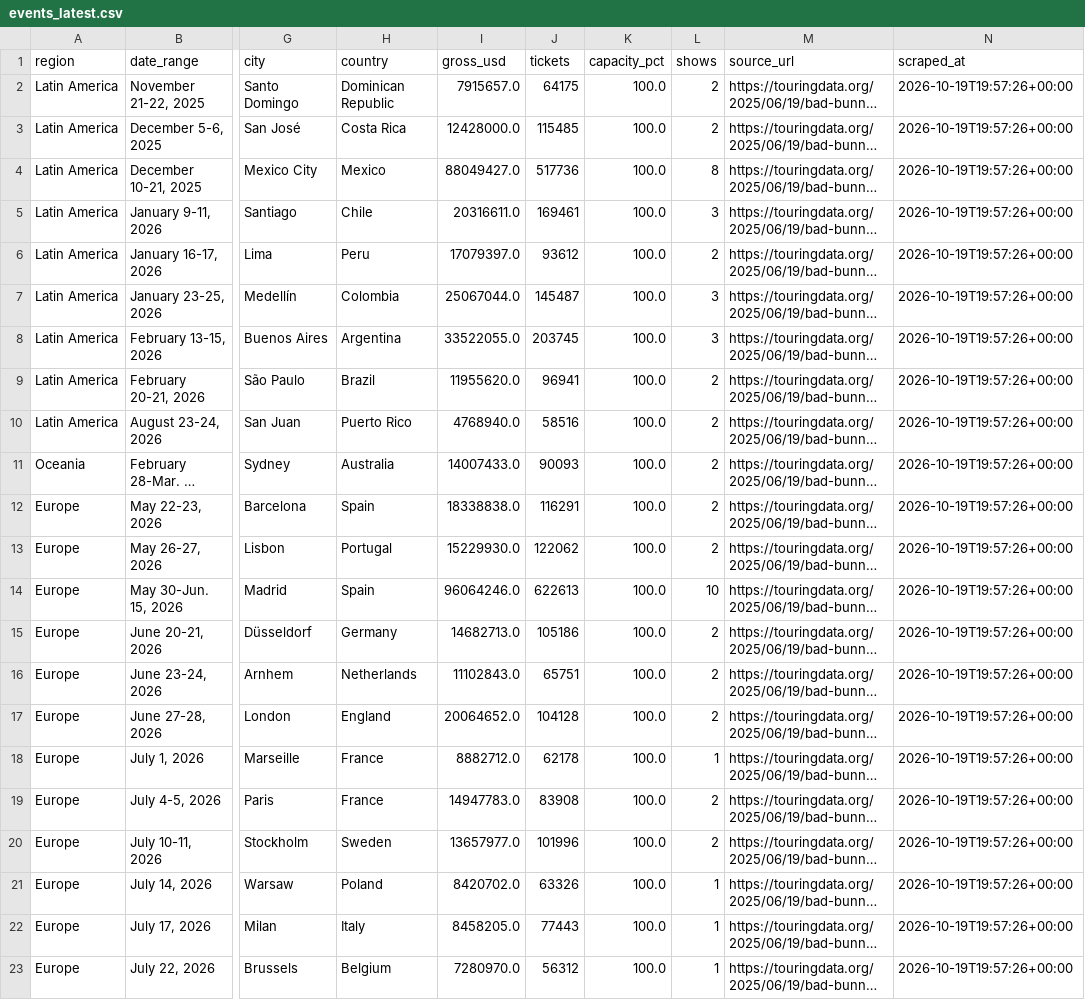
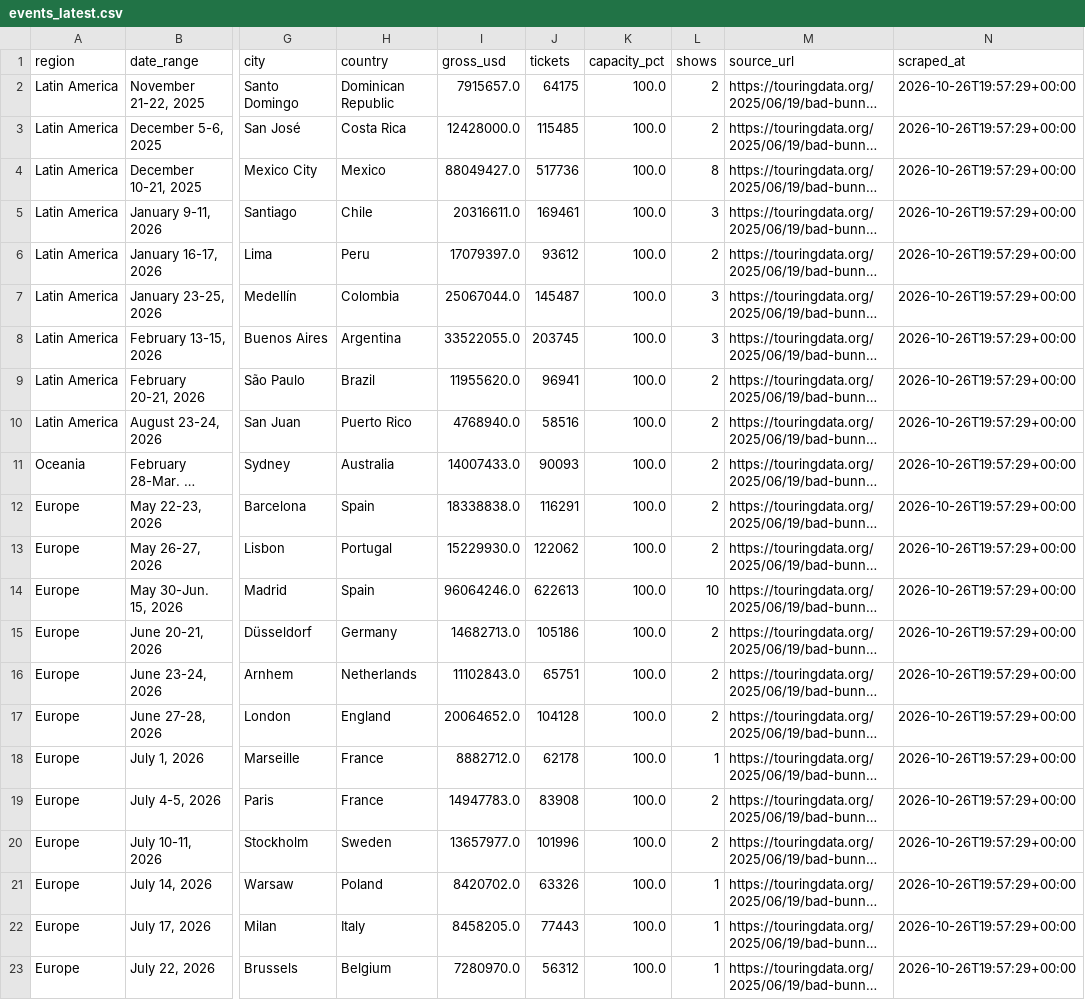
Before and after one commit to CaribbeanPunk/dtmf-tourboard, a CSV file: data/events_latest.csv, drawn as a sheet; only a part is shown, gaps mark what is left out; long unchanged cells end in …; the diff names each change by its address in the sheet, - before the commit and + after, or states it on an @@ line.

```diff
--- a/data/events_latest.csv
+++ b/data/events_latest.csv
-N2:N23 (scraped_at): 2026-10-19T19:57:26+00:00
+N2:N23 (scraped_at): 2026-10-26T19:57:29+00:00
```
Also changed, not shown: data/snapshots.csv.
